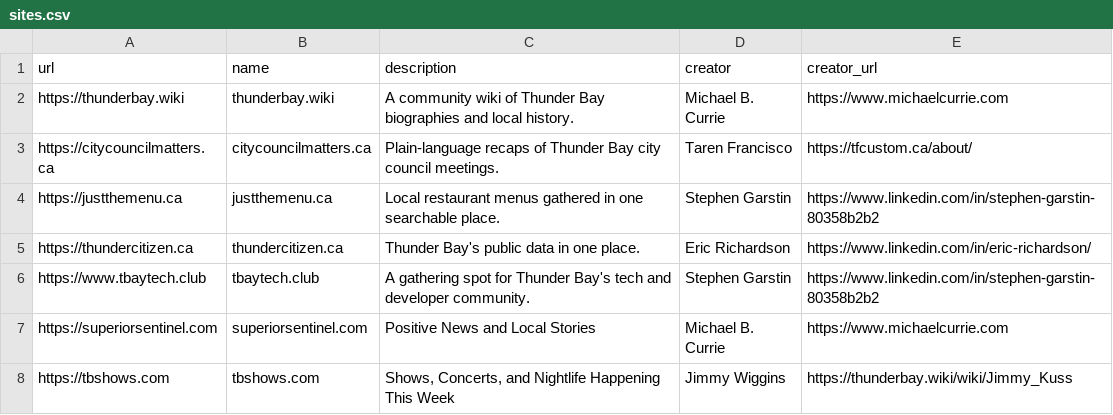
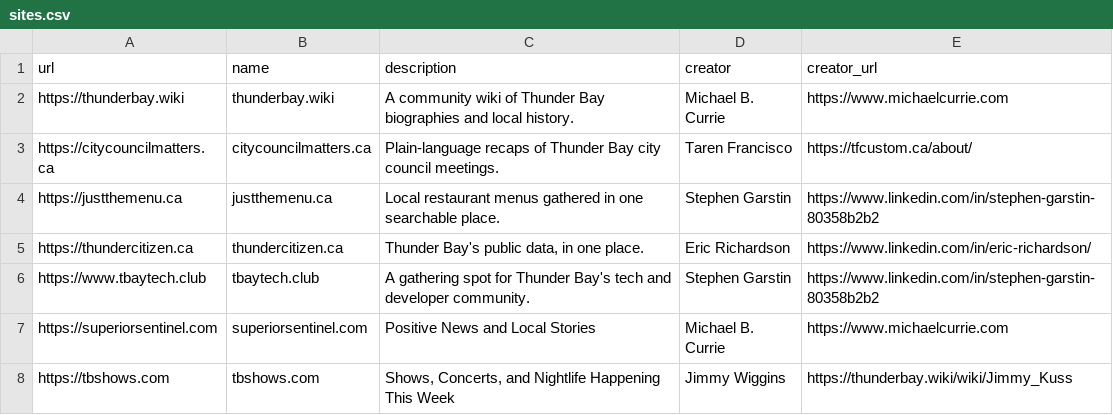
Before and after one commit to MichaelCurrie/madeintbay, a CSV file: public/sites.csv, drawn as a sheet.

Commit message:
Update sites.csv

```diff
--- a/public/sites.csv
+++ b/public/sites.csv
@@ -4,3 +4,3 @@ https://citycouncilmatters.ca,citycouncilmatters.ca,Plain-language recaps of Thu
 https://justthemenu.ca,justthemenu.ca,Local restaurant menus gathered in one searchable place.,Stephen Garstin,https://www.linkedin.com/in/stephen-garstin-80358b2b2
-https://thundercitizen.ca,thundercitizen.ca,Thunder Bay's public data in one place.,Eric Richardson,https://www.linkedin.com/in/eric-richardson/
+https://thundercitizen.ca,thundercitizen.ca,"Thunder Bay's public data, in one place.",Eric Richardson,https://www.linkedin.com/in/eric-richardson/
 https://www.tbaytech.club,tbaytech.club,A gathering spot for Thunder Bay's tech and developer community.,Stephen Garstin,https://www.linkedin.com/in/stephen-garstin-80358b2b2
```
